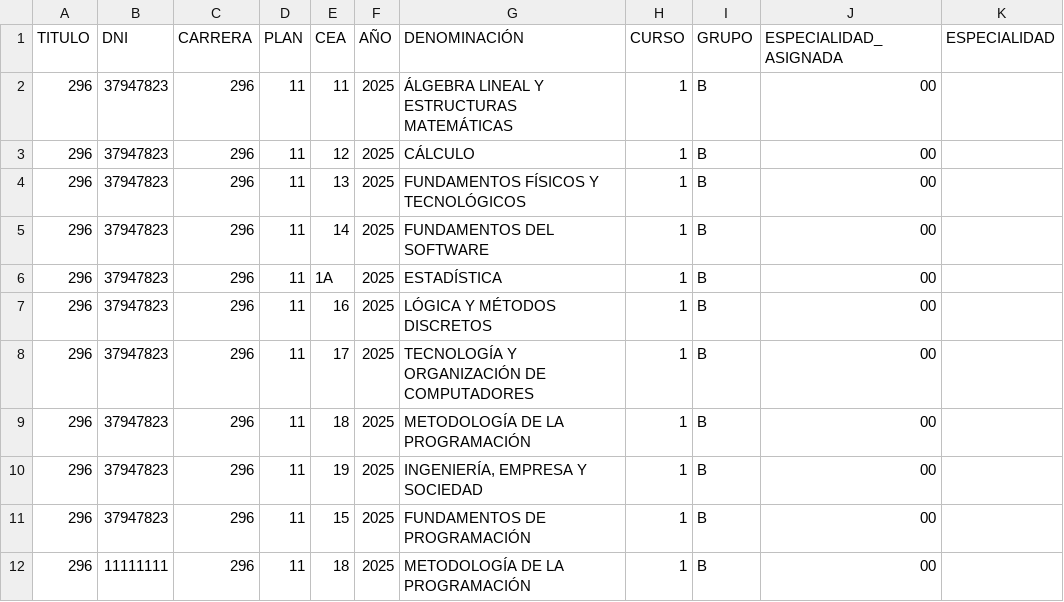
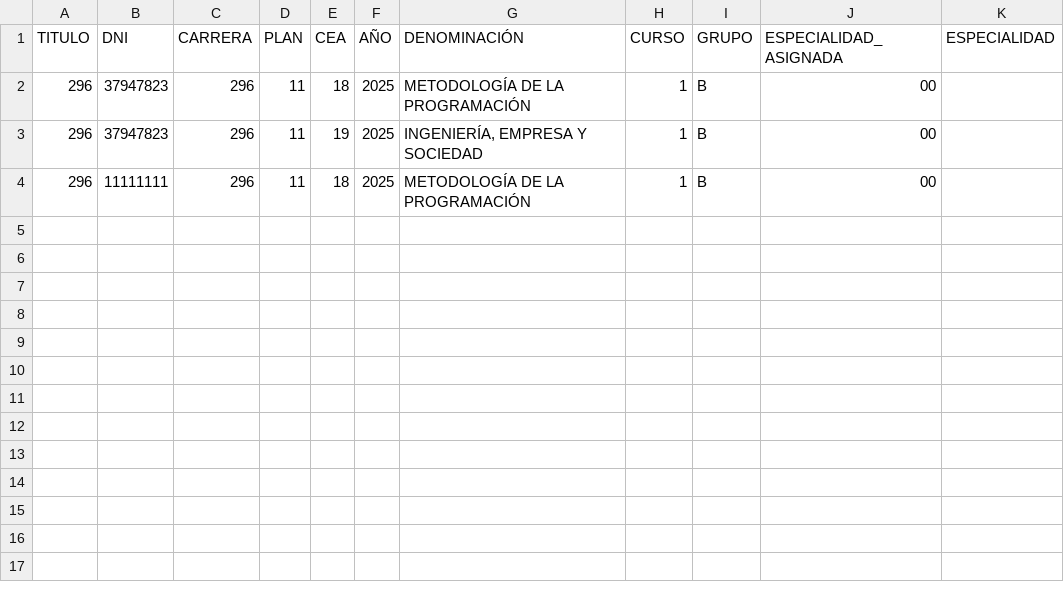
Before and after one commit to Mario25402/TFG, a CSV file: jesus/demo/matricula.csv, drawn as a sheet.

```diff
--- a/jesus/demo/matricula.csv
+++ b/jesus/demo/matricula.csv
@@ -1,12 +1,4 @@
 TITULO,DNI,CARRERA,PLAN,CEA,AÑO,DENOMINACIÓN,CURSO,GRUPO,ESPECIALIDAD_ASIGNADA,ESPECIALIDAD
-296,37947823,296,11,11,2025,ÁLGEBRA LINEAL Y ESTRUCTURAS MATEMÁTICAS,1,B,00,
-296,37947823,296,11,12,2025,CÁLCULO,1,B,00,
-296,37947823,296,11,13,2025,FUNDAMENTOS FÍSICOS Y TECNOLÓGICOS,1,B,00,
-296,37947823,296,11,14,2025,FUNDAMENTOS DEL SOFTWARE,1,B,00,
-296,37947823,296,11,1A,2025,ESTADÍSTICA,1,B,00,
-296,37947823,296,11,16,2025,LÓGICA Y MÉTODOS DISCRETOS,1,B,00,
-296,37947823,296,11,17,2025,TECNOLOGÍA Y ORGANIZACIÓN DE COMPUTADORES,1,B,00,
 296,37947823,296,11,18,2025,METODOLOGÍA DE LA PROGRAMACIÓN,1,B,00,
 296,37947823,296,11,19,2025,"INGENIERÍA, EMPRESA Y SOCIEDAD",1,B,00,
-296,37947823,296,11,15,2025,FUNDAMENTOS DE PROGRAMACIÓN,1,B,00,
 296,11111111,296,11,18,2025,METODOLOGÍA DE LA PROGRAMACIÓN,1,B,00,
```
Also changed, not shown: 4 other files.
